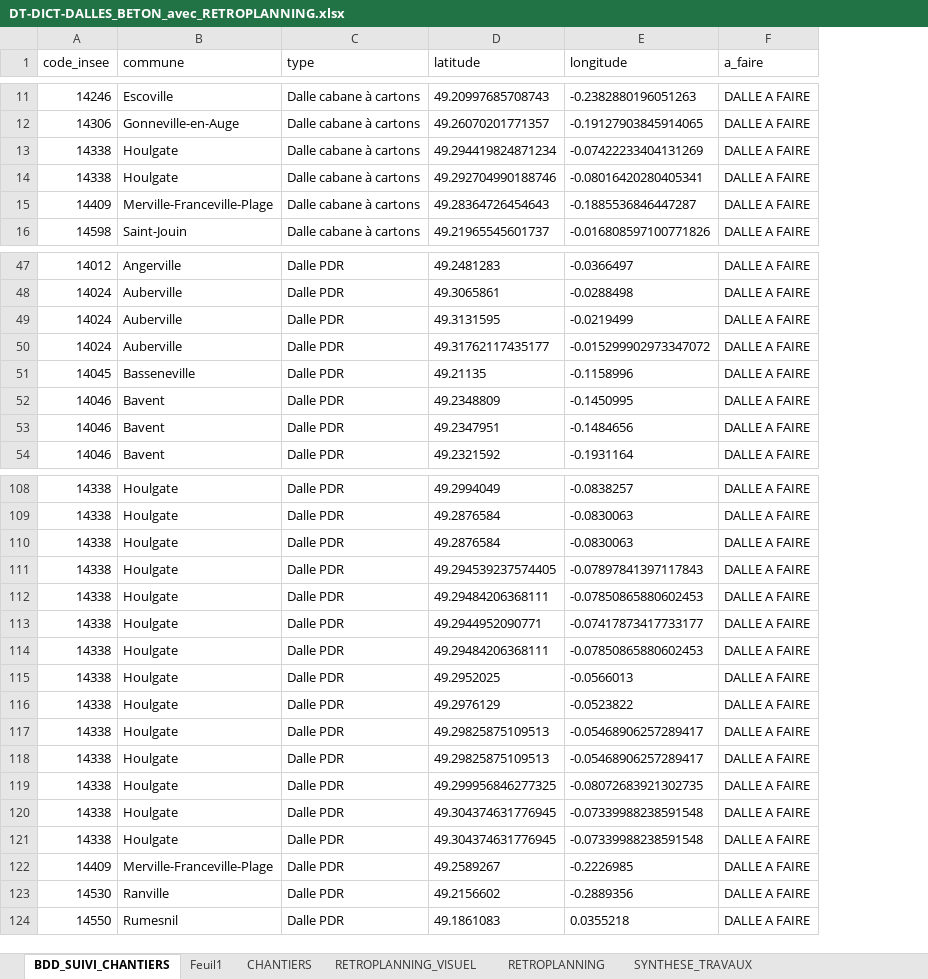
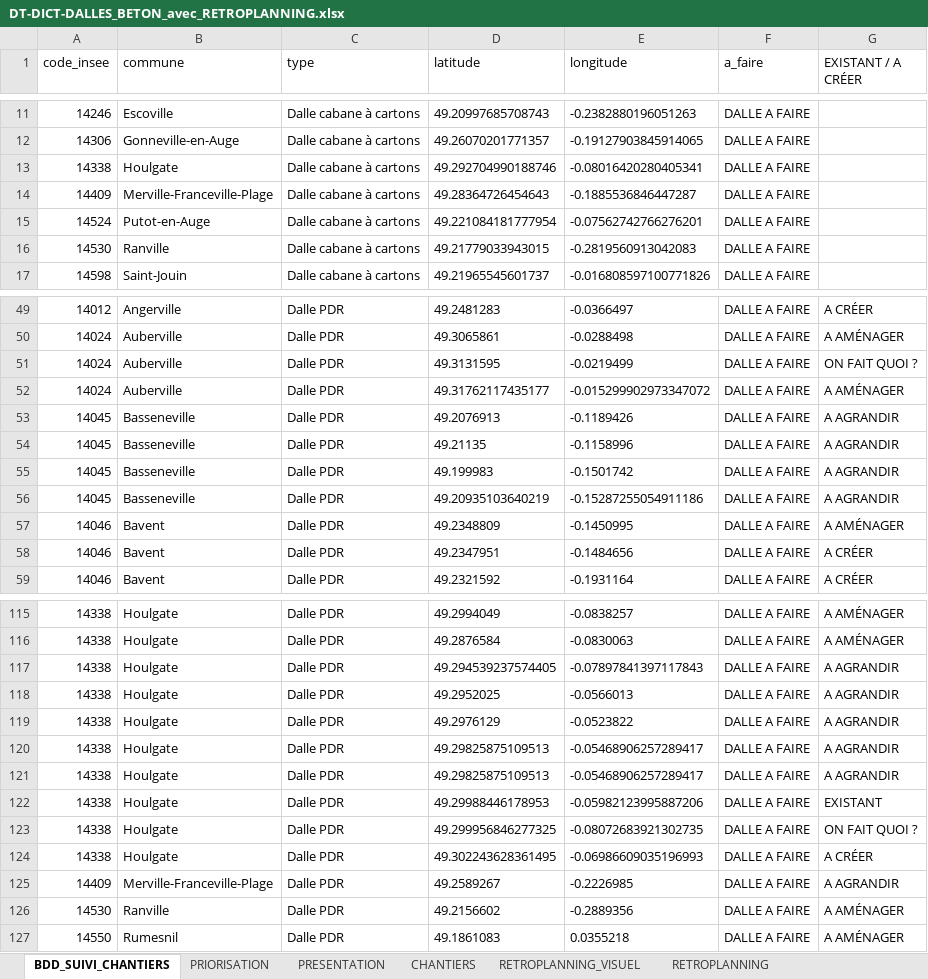
Before and after one commit to ncpa-dechets/suivi-chantiers, an Excel workbook: DT-DICT-DALLES_BETON_avec_RETROPLANNING.xlsx, sheet BDD_SUIVI_CHANTIERS, drawn as a sheet; only a part is shown, gaps mark what is left out; values as stored, in another font and other column widths than the file's, no borders; table styles not drawn; removed rows and columns are numbered as before the commit, all else as after; the diff covers the shown part only; the diff names each change by its address in the sheet, - before the commit and + after, or states it on an @@ line.

Commit message:
Update DT-DICT-DALLES_BETON_avec_RETROPLANNING.xlsx

```diff
--- a/DT-DICT-DALLES_BETON_avec_RETROPLANNING.xlsx (sheet BDD_SUIVI_CHANTIERS)
+++ b/DT-DICT-DALLES_BETON_avec_RETROPLANNING.xlsx (sheet BDD_SUIVI_CHANTIERS)
+sheet tab: PRIORISATION
+sheet tab: PRESENTATION
+column G (EXISTANT / A CRÉER), rows 49-52: A CRÉER | A AMÉNAGER | ON FAIT QUOI ? | A AMÉNAGER; row 54: A AGRANDIR; rows 57-59: A AMÉNAGER | A CRÉER | A CRÉER; rows 115-121: A AMÉNAGER | A AMÉNAGER | A AGRANDIR | A AGRANDIR | A AGRANDIR | A AGRANDIR | A AGRANDIR; rows 123-127: ON FAIT QUOI ? | A CRÉER | A AGRANDIR | A AMÉNAGER | A AMÉNAGER
-row 13: 14338 | Houlgate | Dalle cabane à cartons | 49.294419824871234 | -0.07422233404131269 | DALLE A FAIRE
+row 15: 14524 | Putot-en-Auge | Dalle cabane à cartons | 49.221084181777954 | -0.07562742766276201 | DALLE A FAIRE
+row 16: 14530 | Ranville | Dalle cabane à cartons | 49.21779033943015 | -0.2819560913042083 | DALLE A FAIRE
+row 53: 14045 | Basseneville | Dalle PDR | 49.2076913 | -0.1189426 | DALLE A FAIRE | A AGRANDIR
+row 55: 14045 | Basseneville | Dalle PDR | 49.199983 | -0.1501742 | DALLE A FAIRE | A AGRANDIR
+row 56: 14045 | Basseneville | Dalle PDR | 49.20935103640219 | -0.15287255054911186 | DALLE A FAIRE | A AGRANDIR
-row 110: 14338 | Houlgate | Dalle PDR | 49.2876584 | -0.0830063 | DALLE A FAIRE
-row 112: 14338 | Houlgate | Dalle PDR | 49.29484206368111 | -0.07850865880602453 | DALLE A FAIRE
-row 113: 14338 | Houlgate | Dalle PDR | 49.2944952090771 | -0.07417873417733177 | DALLE A FAIRE
-row 114: 14338 | Houlgate | Dalle PDR | 49.29484206368111 | -0.07850865880602453 | DALLE A FAIRE
+row 122: 14338 | Houlgate | Dalle PDR | 49.29988446178953 | -0.05982123995887206 | DALLE A FAIRE | EXISTANT
-D124 (latitude): 49.304374631776945
+D124 (latitude): 49.302243628361495
-E124 (longitude): -0.07339988238591548
+E124 (longitude): -0.06986609035196993
-row 121: 14338 | Houlgate | Dalle PDR | 49.304374631776945 | -0.07339988238591548 | DALLE A FAIRE
```
Also changed, not shown: 4 added rows, 1 removed row and 6 edited cells elsewhere in this sheet, sheet RETROPLANNING, sheet RETROPLANNING_VISUEL, other sheet tabs, charts or pictures.
